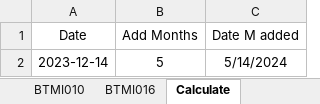
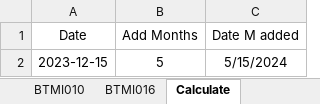
Before and after one commit to baothuy/gocad-auto-katalon, an Excel workbook: Data/Sheet Metal Part/Order/Order Information (SMP).xlsx, sheet Calculate, drawn as a sheet; values as stored, in another font and other column widths than the file's, no borders; the diff names each change by its address in the sheet, - before the commit and + after, or states it on an @@ line.

```diff
--- a/Data/Sheet Metal Part/Order/Order Information (SMP).xlsx (sheet Calculate)
+++ b/Data/Sheet Metal Part/Order/Order Information (SMP).xlsx (sheet Calculate)
-A2 (Date): 2023-12-14
+A2 (Date): 2023-12-15
-C2 (Date M added): 5/14/2024
+C2 (Date M added): 5/15/2024
```
Also changed, not shown: sheet FPA018-019, sheet BTMI010, sheet FPA011, sheet FPA012-013-015-017, sheet BTMI016, 1 other file.
